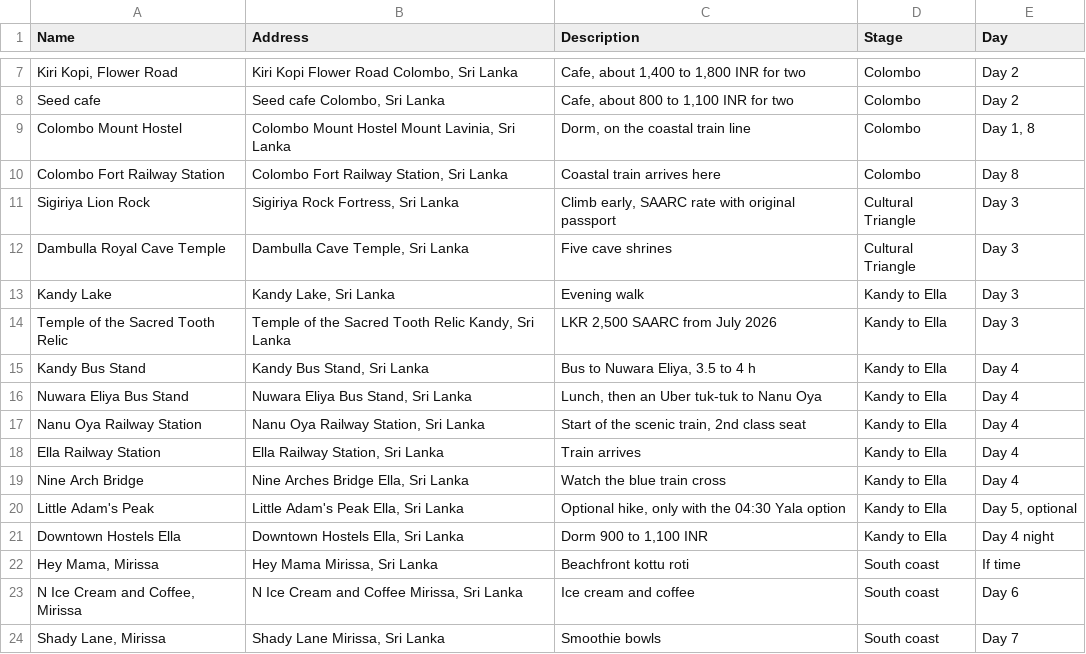
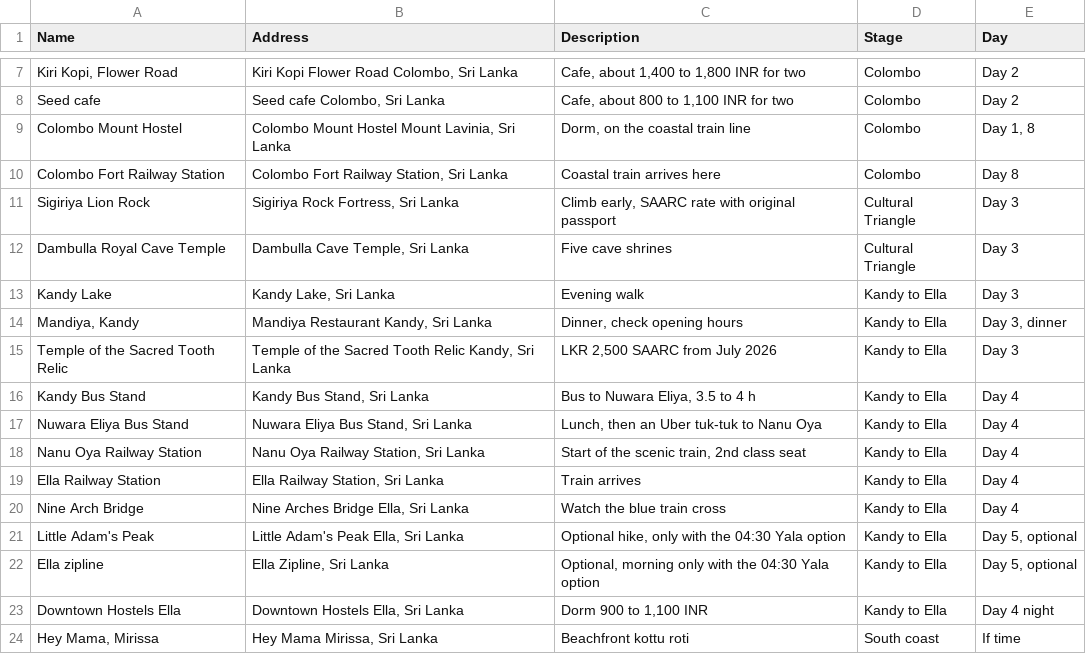
Before and after one commit to gdncomm-aditya-kanoi/Travel-Train, a CSV file: assets/plans/sri-lanka-places.csv, drawn as a sheet; only a part is shown, gaps mark what is left out; the shorter side is filled out with more unchanged rows.

```diff
--- a/assets/plans/sri-lanka-places.csv
+++ b/assets/plans/sri-lanka-places.csv
@@ -13,2 +13,3 @@ Dambulla Royal Cave Temple,"Dambulla Cave Temple, Sri Lanka",Five cave shrines,C
 Kandy Lake,"Kandy Lake, Sri Lanka",Evening walk,Kandy to Ella,Day 3
+"Mandiya, Kandy","Mandiya Restaurant Kandy, Sri Lanka","Dinner, check opening hours",Kandy to Ella,"Day 3, dinner"
 Temple of the Sacred Tooth Relic,"Temple of the Sacred Tooth Relic Kandy, Sri Lanka","LKR 2,500 SAARC from July 2026",Kandy to Ella,Day 3
@@ -20,2 +21,3 @@ Nine Arch Bridge,"Nine Arches Bridge Ella, Sri Lanka",Watch the blue train cross
 Little Adam's Peak,"Little Adam's Peak Ella, Sri Lanka","Optional hike, only with the 04:30 Yala option",Kandy to Ella,"Day 5, optional"
+Ella zipline,"Ella Zipline, Sri Lanka","Optional, morning only with the 04:30 Yala option",Kandy to Ella,"Day 5, optional"
 Downtown Hostels Ella,"Downtown Hostels Ella, Sri Lanka","Dorm 900 to 1,100 INR",Kandy to Ella,Day 4 night
```
Also changed, not shown: 4 other files.
